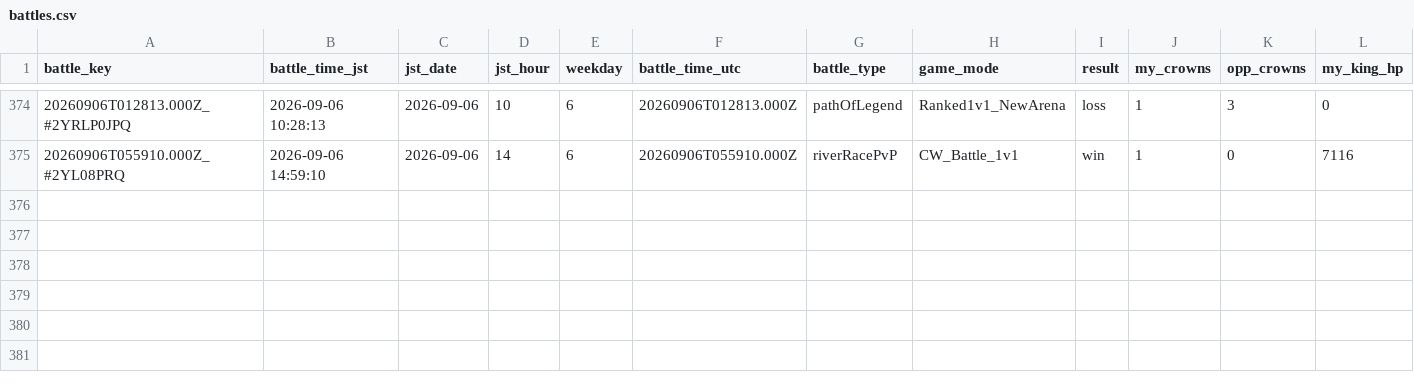
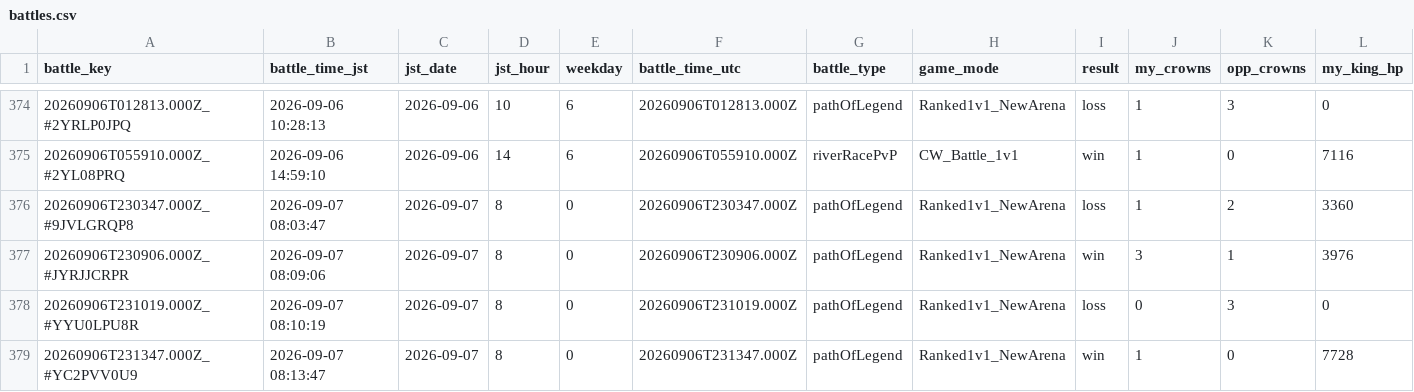
Before and after one commit to koh01201/clash-log, a CSV file: battles.csv, drawn as a sheet; only a part is shown, gaps mark what is left out; rows hold the shown columns only; the diff names each change by its address in the sheet, - before the commit and + after, or states it on an @@ line.

```diff
--- a/battles.csv
+++ b/battles.csv
+row 376: 20260906T230347.000Z_#9JVLGRQP8 | 2026-09-07 08:03:47 | 2026-09-07 | 8 | 0 | 20260906T230347.000Z | pathOfLegend | Ranked1v1_NewArena | loss | 1 | 2 | 3360
+row 377: 20260906T230906.000Z_#JYRJJCRPR | 2026-09-07 08:09:06 | 2026-09-07 | 8 | 0 | 20260906T230906.000Z | pathOfLegend | Ranked1v1_NewArena | win | 3 | 1 | 3976
+row 378: 20260906T231019.000Z_#YYU0LPU8R | 2026-09-07 08:10:19 | 2026-09-07 | 8 | 0 | 20260906T231019.000Z | pathOfLegend | Ranked1v1_NewArena | loss | 0 | 3 | 0
+row 379: 20260906T231347.000Z_#YC2PVV0U9 | 2026-09-07 08:13:47 | 2026-09-07 | 8 | 0 | 20260906T231347.000Z | pathOfLegend | Ranked1v1_NewArena | win | 1 | 0 | 7728
```
Also changed, not shown: profile.csv, 22 other files.
